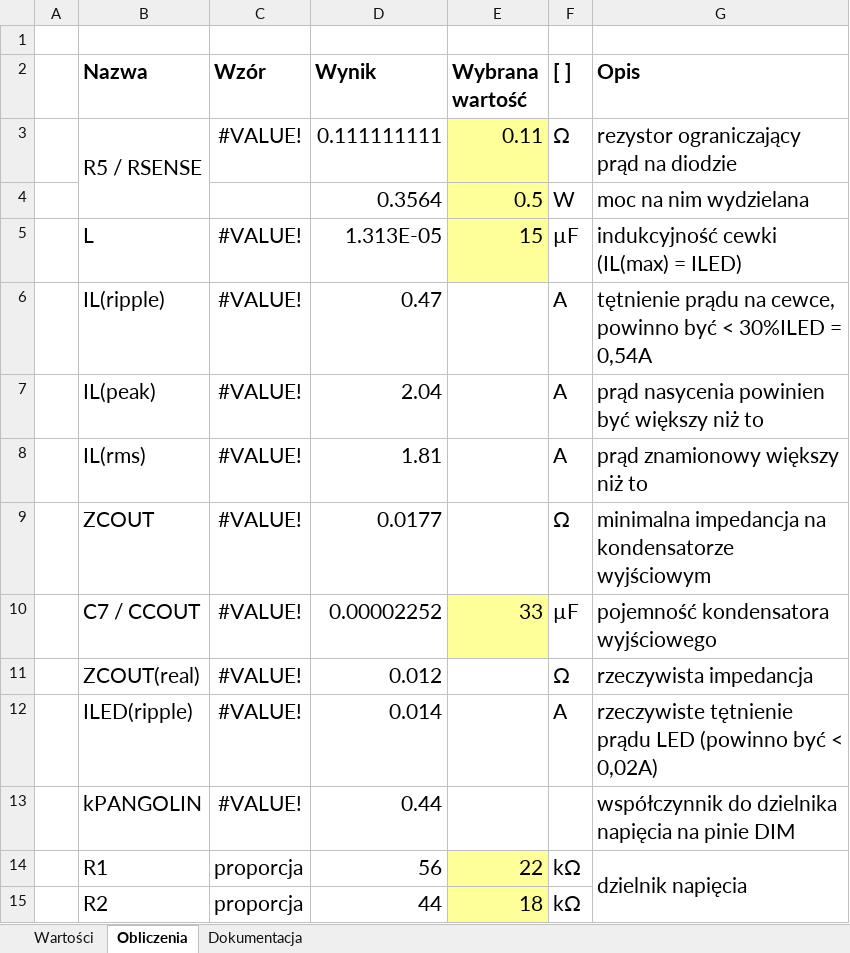
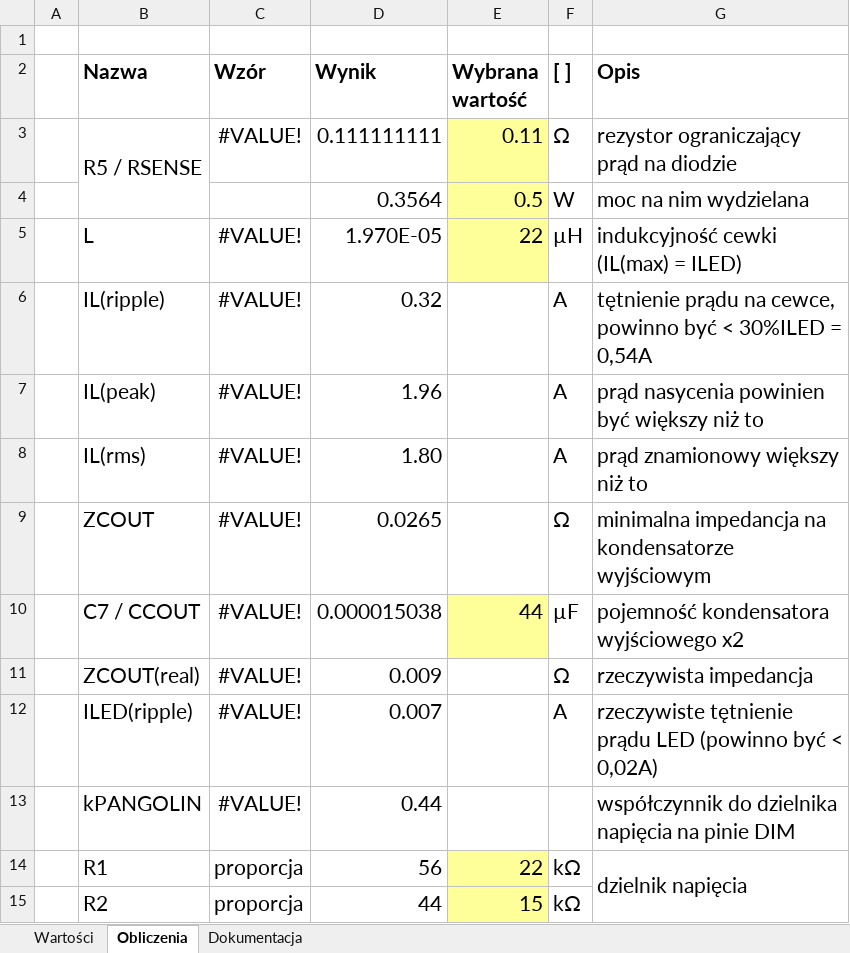
Before and after one commit to nioom/laser, an Excel workbook: dokumentacja.xlsx, sheet Obliczenia, drawn as a sheet; values as stored, in another font and other column widths than the file's, no borders; charts and pictures not drawn; the diff names each change by its address in the sheet, - before the commit and + after, or states it on an @@ line.

```diff
--- a/dokumentacja.xlsx (sheet Obliczenia)
+++ b/dokumentacja.xlsx (sheet Obliczenia)
-D5 (Wynik): 1.313E-05
+D5 (Wynik): 1.970E-05
-E5 (Wybrana wartość): 15
+E5 (Wybrana wartość): 22
-F5 ([ ]): µF
+F5 ([ ]): µH
-D6 (Wynik): 0.47
+D6 (Wynik): 0.32
-D7 (Wynik): 2.04
+D7 (Wynik): 1.96
-D8 (Wynik): 1.81
+D8 (Wynik): 1.80
-D9 (Wynik): 0.0177
+D9 (Wynik): 0.0265
-D10 (Wynik): 0.00002252
+D10 (Wynik): 0.000015038
-E10 (Wybrana wartość): 33
+E10 (Wybrana wartość): 44
-G10 (Opis): pojemność kondensatora wyjściowego
+G10 (Opis): pojemność kondensatora wyjściowego x2
-D11 (Wynik): 0.012
+D11 (Wynik): 0.009
-D12 (Wynik): 0.014
+D12 (Wynik): 0.007
-E15 (Wybrana wartość): 18
+E15 (Wybrana wartość): 15
```
Also changed, not shown: sheet Wartości, 5 other files.
